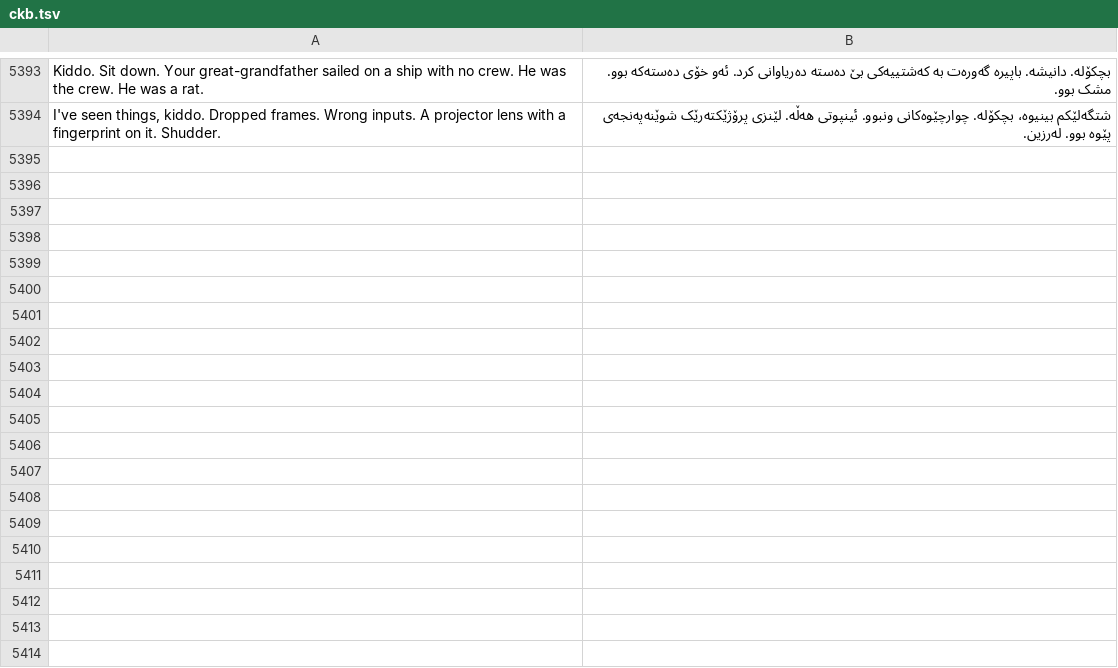
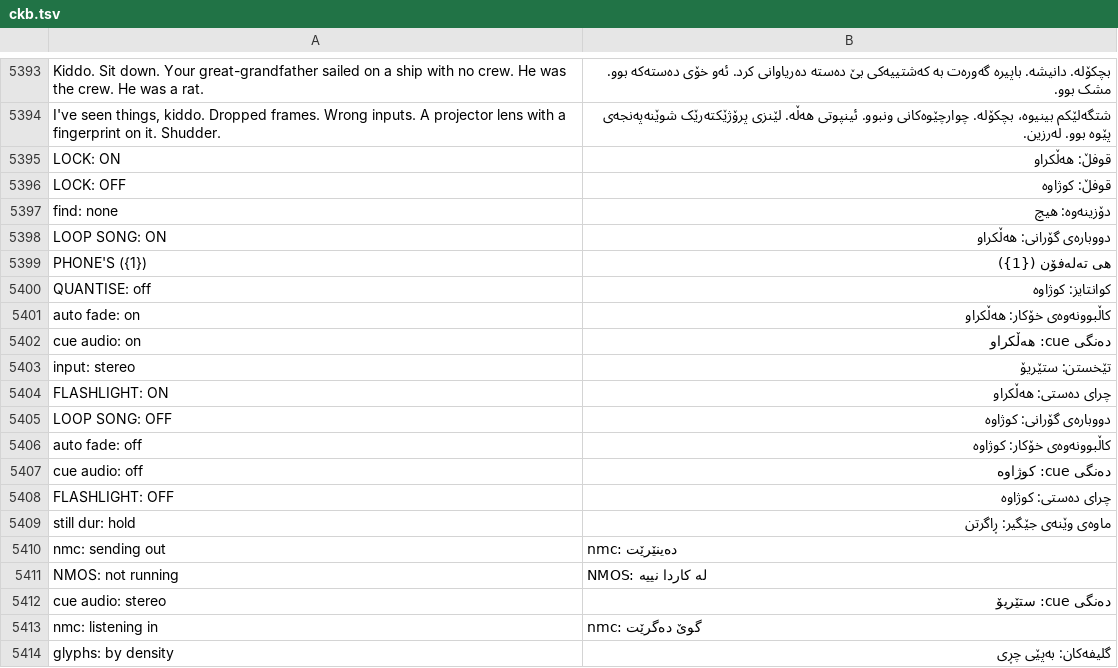
Before and after one commit to Utopian-Academy/Deckboy, a TSV file: data/lang/ckb.tsv, drawn as a sheet; only a part is shown, gaps mark what is left out; the diff covers the shown part only.

```diff
--- a/data/lang/ckb.tsv
+++ b/data/lang/ckb.tsv
@@ -5394 +5394,21 @@ Kiddo. Sit down. Your great-grandfather sailed on a ship with no crew. He was th
 I've seen things, kiddo. Dropped frames. Wrong inputs. A projector lens with a fingerprint on it. Shudder.	شتگەلێکم بینیوە، بچکۆلە. چوارچێوەکانی ونبوو. ئینپوتی هەڵە. لێنزی پرۆژێکتەرێک شوێنەپەنجەی پێوە بوو. لەرزین.
+LOCK: ON	قوفڵ: هەڵکراو
+LOCK: OFF	قوفڵ: کوژاوە
+find: none	دۆزینەوە: هیچ
+LOOP SONG: ON	دووبارەی گۆرانی: هەڵکراو
+PHONE'S ({1})	هی تەلەفۆن ({1})
+QUANTISE: off	کوانتایز: کوژاوە
+auto fade: on	کاڵبوونەوەی خۆکار: هەڵکراو
+cue audio: on	دەنگی cue: هەڵکراو
+input: stereo	تێخستن: ستێریۆ
+FLASHLIGHT: ON	چرای دەستی: هەڵکراو
+LOOP SONG: OFF	دووبارەی گۆرانی: کوژاوە
+auto fade: off	کاڵبوونەوەی خۆکار: کوژاوە
+cue audio: off	دەنگی cue: کوژاوە
+FLASHLIGHT: OFF	چرای دەستی: کوژاوە
+still dur: hold	ماوەی وێنەی جێگیر: ڕاگرتن
+nmc: sending out	nmc: دەینێرێت
+NMOS: not running	NMOS: لە کاردا نییە
+cue audio: stereo	دەنگی cue: ستێریۆ
+nmc: listening in	nmc: گوێ دەگرێت
+glyphs: by density	گلیفەکان: بەپێی چڕی
```
Also changed, not shown: 15 added rows elsewhere in this file, data/lang/bg.tsv, data/lang/el.tsv, 39 other files.
